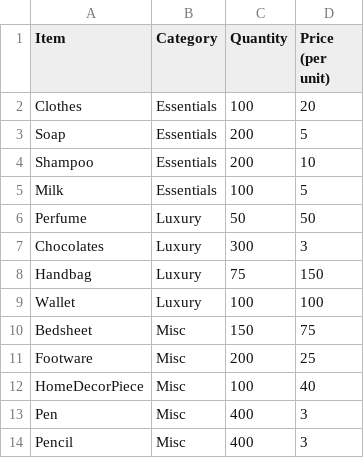
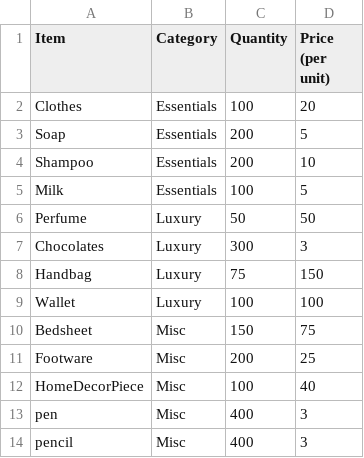
Before and after one commit to gopinathsjsu/individual-project-Milan-Joshi, a CSV file: Inventory.csv, drawn as a sheet.

Commit message:
Inventory bug fixes

```diff
--- a/Inventory.csv
+++ b/Inventory.csv
@@ -12,3 +12,3 @@ Footware,Misc,200,25
 HomeDecorPiece,Misc,100,40
-Pen,Misc,400,3
-Pencil,Misc,400,3
+pen,Misc,400,3
+pencil,Misc,400,3
```
